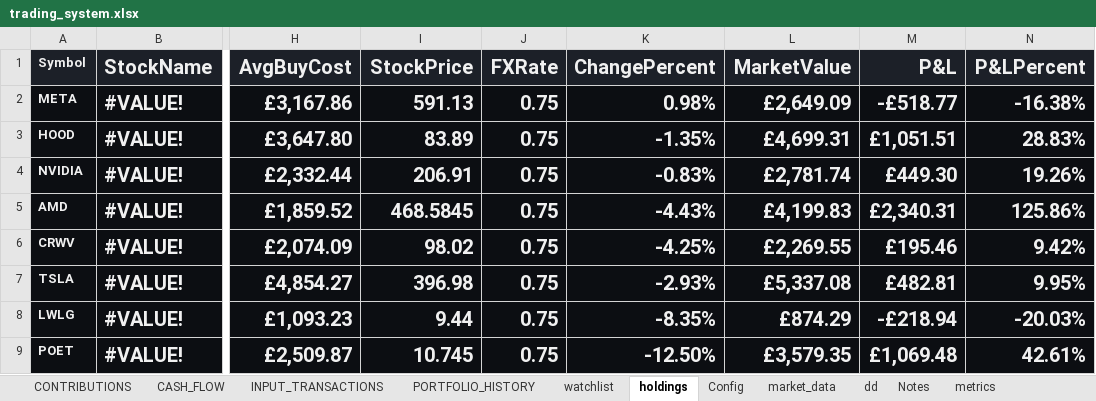
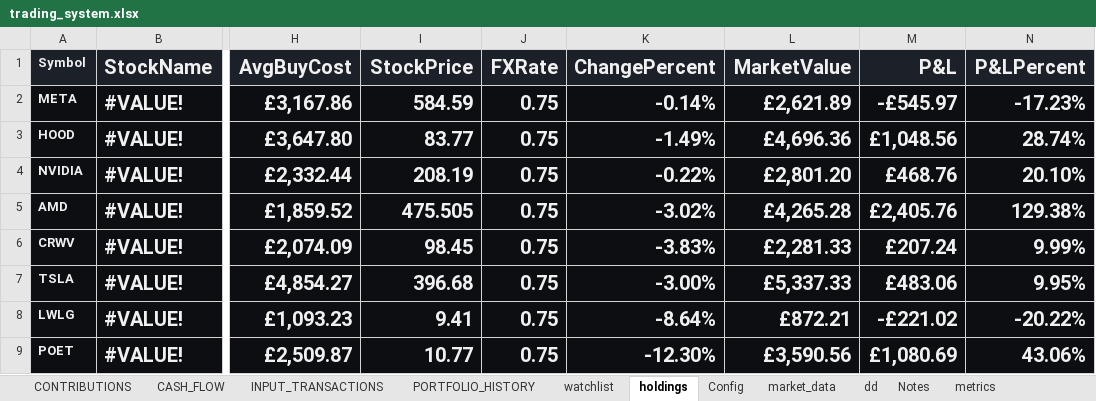
Before and after one commit to husainnatha/tradingsystem, an Excel workbook: dashboard/trading_system.xlsx, sheet holdings, drawn as a sheet; only a part is shown, gaps mark what is left out; values as stored, in another font and other column widths than the file's, no borders; conditional formats and table styles not drawn; the diff names each change by its address in the sheet, - before the commit and + after, or states it on an @@ line.

```diff
--- a/dashboard/trading_system.xlsx (sheet holdings)
+++ b/dashboard/trading_system.xlsx (sheet holdings)
-I2 (StockPrice): 591.13
+I2 (StockPrice): 584.59
-K2 (ChangePercent): 0.98%
+K2 (ChangePercent): -0.14%
-L2 (MarketValue): £2,649.09
+L2 (MarketValue): £2,621.89
-M2 (P&L): -£518.77
+M2 (P&L): -£545.97
-N2 (P&LPercent): -16.38%
+N2 (P&LPercent): -17.23%
-I3 (StockPrice): 83.89
+I3 (StockPrice): 83.77
-K3 (ChangePercent): -1.35%
+K3 (ChangePercent): -1.49%
-L3 (MarketValue): £4,699.31
+L3 (MarketValue): £4,696.36
-M3 (P&L): £1,051.51
+M3 (P&L): £1,048.56
-N3 (P&LPercent): 28.83%
+N3 (P&LPercent): 28.74%
-I4 (StockPrice): 206.91
+I4 (StockPrice): 208.19
-K4 (ChangePercent): -0.83%
+K4 (ChangePercent): -0.22%
-L4 (MarketValue): £2,781.74
+L4 (MarketValue): £2,801.20
-M4 (P&L): £449.30
+M4 (P&L): £468.76
-N4 (P&LPercent): 19.26%
+N4 (P&LPercent): 20.10%
-I5 (StockPrice): 468.5845
+I5 (StockPrice): 475.505
-K5 (ChangePercent): -4.43%
+K5 (ChangePercent): -3.02%
-L5 (MarketValue): £4,199.83
+L5 (MarketValue): £4,265.28
-M5 (P&L): £2,340.31
+M5 (P&L): £2,405.76
-N5 (P&LPercent): 125.86%
+N5 (P&LPercent): 129.38%
-I6 (StockPrice): 98.02
+I6 (StockPrice): 98.45
-K6 (ChangePercent): -4.25%
+K6 (ChangePercent): -3.83%
-L6 (MarketValue): £2,269.55
+L6 (MarketValue): £2,281.33
-M6 (P&L): £195.46
+M6 (P&L): £207.24
-N6 (P&LPercent): 9.42%
+N6 (P&LPercent): 9.99%
-I7 (StockPrice): 396.98
+I7 (StockPrice): 396.68
-K7 (ChangePercent): -2.93%
+K7 (ChangePercent): -3.00%
-L7 (MarketValue): £5,337.08
+L7 (MarketValue): £5,337.33
-M7 (P&L): £482.81
+M7 (P&L): £483.06
-I8 (StockPrice): 9.44
+I8 (StockPrice): 9.41
-K8 (ChangePercent): -8.35%
+K8 (ChangePercent): -8.64%
-L8 (MarketValue): £874.29
+L8 (MarketValue): £872.21
-M8 (P&L): -£218.94
+M8 (P&L): -£221.02
-N8 (P&LPercent): -20.03%
+N8 (P&LPercent): -20.22%
-I9 (StockPrice): 10.745
+I9 (StockPrice): 10.77
-K9 (ChangePercent): -12.50%
+K9 (ChangePercent): -12.30%
-L9 (MarketValue): £3,579.35
+L9 (MarketValue): £3,590.56
-M9 (P&L): £1,069.48
+M9 (P&L): £1,080.69
-N9 (P&LPercent): 42.61%
+N9 (P&LPercent): 43.06%
```
Also changed, not shown: sheet watchlist, hidden cells, 2 other files.
